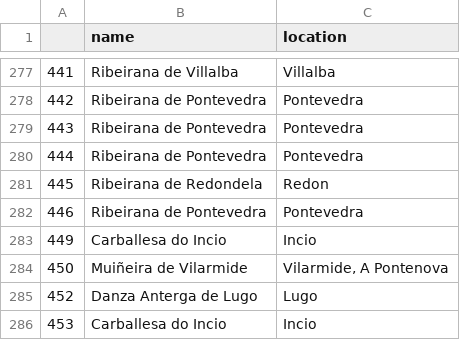
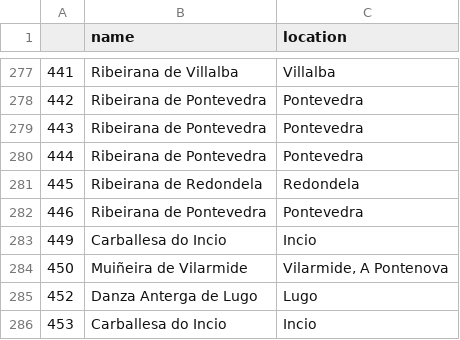
Before and after one commit to iferco/GMD-classification, a CSV file: galician_musicxml_located.csv, drawn as a sheet; only a part is shown, gaps mark what is left out.

Commit message:
Update galician_musicxml_located.csv

```diff
--- a/galician_musicxml_located.csv
+++ b/galician_musicxml_located.csv
@@ -280,3 +280,3 @@
 444,Ribeirana de Pontevedra,Pontevedra
-445,Ribeirana de Redondela,Redon
+445,Ribeirana de Redondela,Redondela
 446,Ribeirana de Pontevedra,Pontevedra
```
